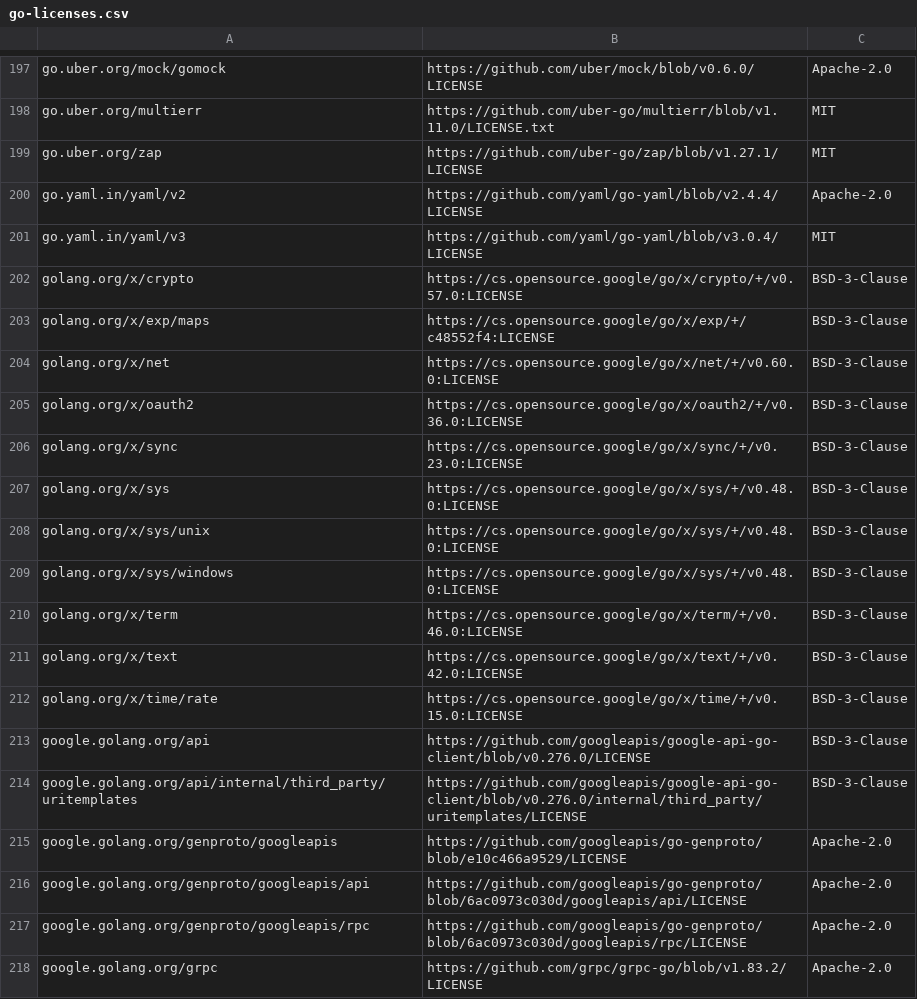
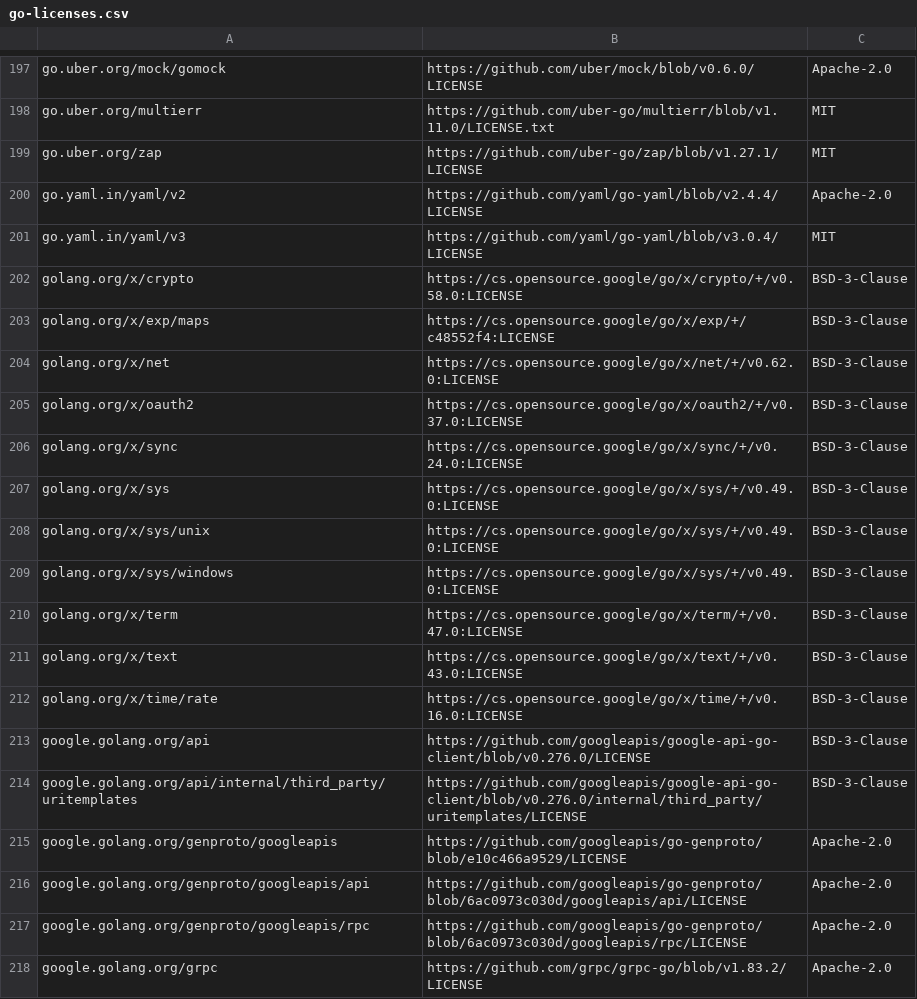
Before and after one commit to hasithaa/integration-workflow-runtime, a CSV file: third-party/go-licenses.csv, drawn as a sheet; only a part is shown, gaps mark what is left out.

Commit message:
build(deps): raise golang.org/x/net to v0.62.0, refresh the inventory
x/net v0.62.0 was published after this update was opened and fixes
GO-2026-6866 and GO-2026-6860; govulncheck now reports only the
unreachable GO-2026-5932 in x/crypto/openpgp. The license inventory
lists the new x/* versions.

```diff
--- a/third-party/go-licenses.csv
+++ b/third-party/go-licenses.csv
@@ -201,13 +201,13 @@ go.yaml.in/yaml/v2,https://github.com/yaml/go-yaml/blob/v2.4.4/LICENSE,Apache-2.
 go.yaml.in/yaml/v3,https://github.com/yaml/go-yaml/blob/v3.0.4/LICENSE,MIT
-golang.org/x/crypto,https://cs.opensource.google/go/x/crypto/+/v0.57.0:LICENSE,BSD-3-Clause
+golang.org/x/crypto,https://cs.opensource.google/go/x/crypto/+/v0.58.0:LICENSE,BSD-3-Clause
 golang.org/x/exp/maps,https://cs.opensource.google/go/x/exp/+/c48552f4:LICENSE,BSD-3-Clause
-golang.org/x/net,https://cs.opensource.google/go/x/net/+/v0.60.0:LICENSE,BSD-3-Clause
-golang.org/x/oauth2,https://cs.opensource.google/go/x/oauth2/+/v0.36.0:LICENSE,BSD-3-Clause
-golang.org/x/sync,https://cs.opensource.google/go/x/sync/+/v0.23.0:LICENSE,BSD-3-Clause
-golang.org/x/sys,https://cs.opensource.google/go/x/sys/+/v0.48.0:LICENSE,BSD-3-Clause
-golang.org/x/sys/unix,https://cs.opensource.google/go/x/sys/+/v0.48.0:LICENSE,BSD-3-Clause
-golang.org/x/sys/windows,https://cs.opensource.google/go/x/sys/+/v0.48.0:LICENSE,BSD-3-Clause
-golang.org/x/term,https://cs.opensource.google/go/x/term/+/v0.46.0:LICENSE,BSD-3-Clause
-golang.org/x/text,https://cs.opensource.google/go/x/text/+/v0.42.0:LICENSE,BSD-3-Clause
-golang.org/x/time/rate,https://cs.opensource.google/go/x/time/+/v0.15.0:LICENSE,BSD-3-Clause
+golang.org/x/net,https://cs.opensource.google/go/x/net/+/v0.62.0:LICENSE,BSD-3-Clause
+golang.org/x/oauth2,https://cs.opensource.google/go/x/oauth2/+/v0.37.0:LICENSE,BSD-3-Clause
+golang.org/x/sync,https://cs.opensource.google/go/x/sync/+/v0.24.0:LICENSE,BSD-3-Clause
+golang.org/x/sys,https://cs.opensource.google/go/x/sys/+/v0.49.0:LICENSE,BSD-3-Clause
+golang.org/x/sys/unix,https://cs.opensource.google/go/x/sys/+/v0.49.0:LICENSE,BSD-3-Clause
+golang.org/x/sys/windows,https://cs.opensource.google/go/x/sys/+/v0.49.0:LICENSE,BSD-3-Clause
+golang.org/x/term,https://cs.opensource.google/go/x/term/+/v0.47.0:LICENSE,BSD-3-Clause
+golang.org/x/text,https://cs.opensource.google/go/x/text/+/v0.43.0:LICENSE,BSD-3-Clause
+golang.org/x/time/rate,https://cs.opensource.google/go/x/time/+/v0.16.0:LICENSE,BSD-3-Clause
 google.golang.org/api,https://github.com/googleapis/google-api-go-client/blob/v0.276.0/LICENSE,BSD-3-Clause
```
Also changed, not shown: 2 other files.
